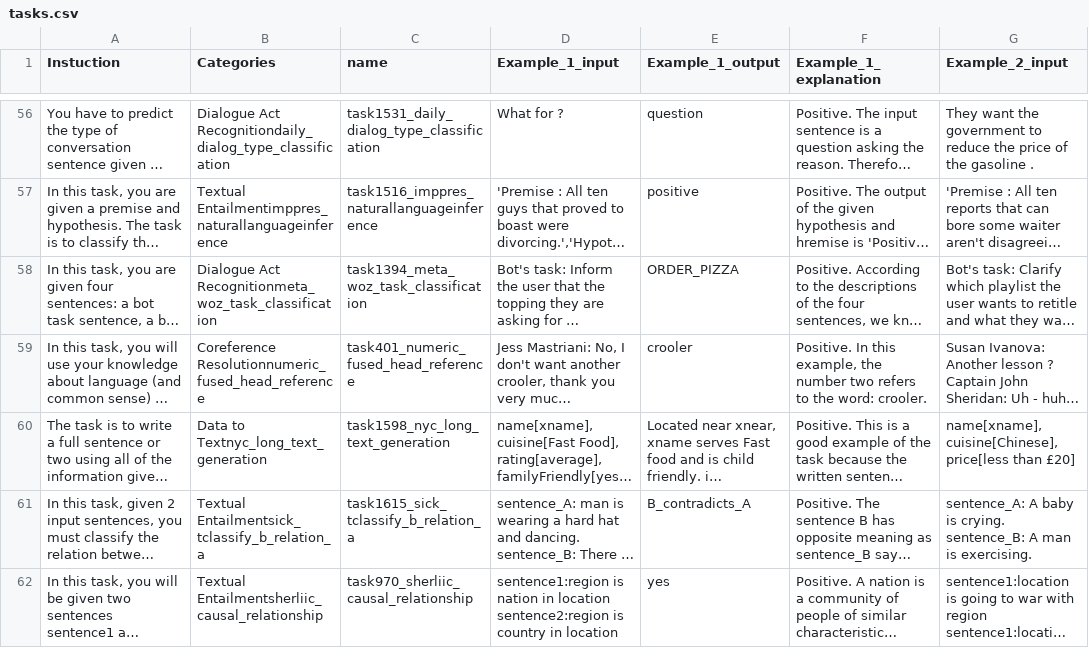
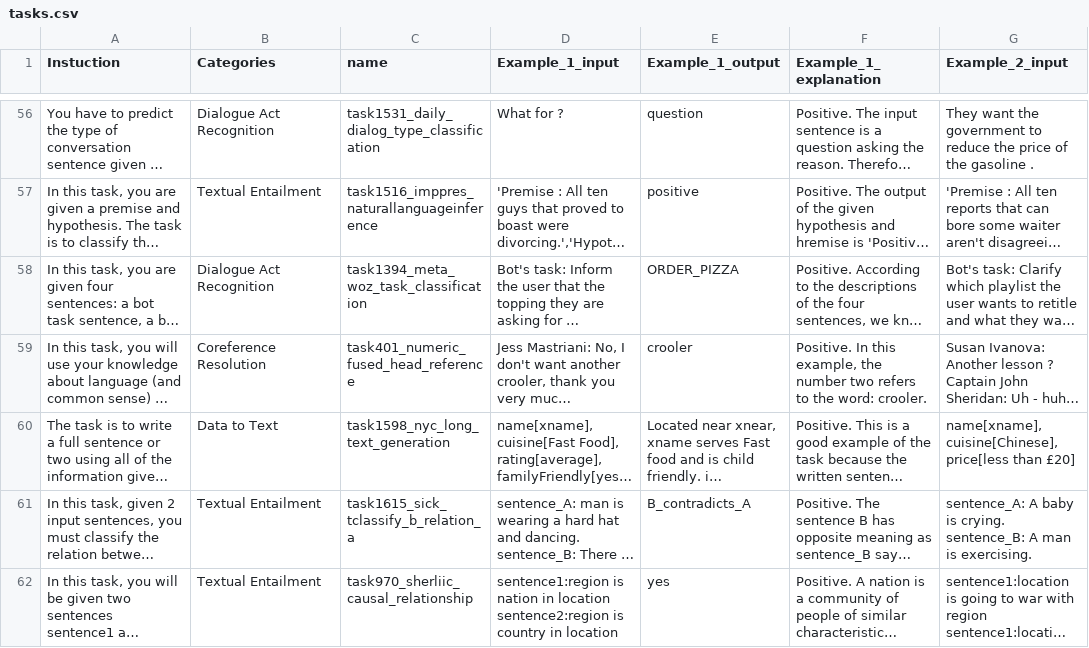
Before and after one commit to jiashenggu/Tk-Instruct, a CSV file: tmp/tasks.csv, drawn as a sheet; only a part is shown, gaps mark what is left out; long unchanged cells end in …; the diff covers the shown part only; the diff names each change by its address in the sheet, - before the commit and + after, or states it on an @@ line.

```diff
--- a/tmp/tasks.csv
+++ b/tmp/tasks.csv
-B56 (Categories): Dialogue Act Recognitiondaily_dialog_type_classification
+B56 (Categories): Dialogue Act Recognition
-B57 (Categories): Textual Entailmentimppres_naturallanguageinference
+B57 (Categories): Textual Entailment
-B58 (Categories): Dialogue Act Recognitionmeta_woz_task_classification
+B58 (Categories): Dialogue Act Recognition
-B59 (Categories): Coreference Resolutionnumeric_fused_head_reference
+B59 (Categories): Coreference Resolution
-B60 (Categories): Data to Textnyc_long_text_generation
+B60 (Categories): Data to Text
-B61 (Categories): Textual Entailmentsick_tclassify_b_relation_a
+B61 (Categories): Textual Entailment
-B62 (Categories): Textual Entailmentsherliic_causal_relationship
+B62 (Categories): Textual Entailment
```
Also changed, not shown: 112 edited cells elsewhere in this file, tmp/tasks1.csv, tmp/tasks_subset.csv, 1 other file.
